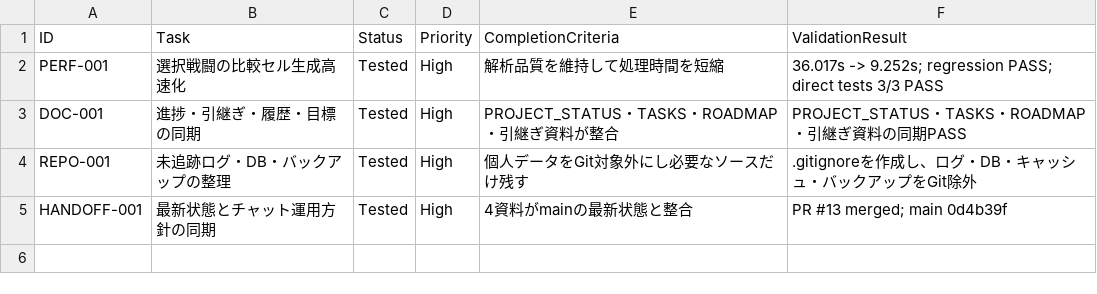
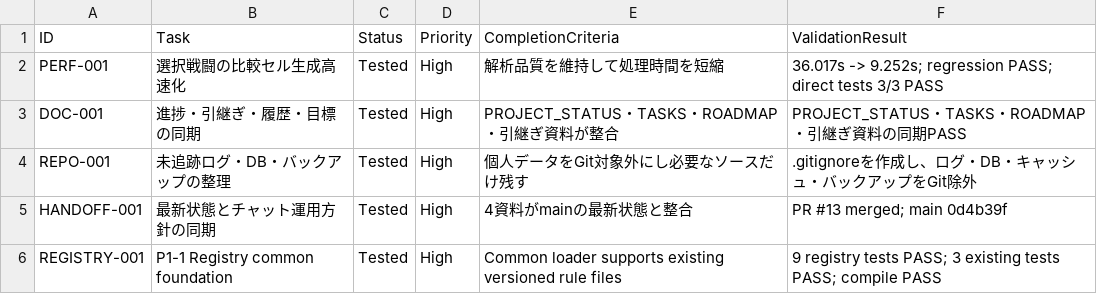
Before and after one commit to Noe-Noe1/Local-XIV-Analyzer, a CSV file: TASKS.csv, drawn as a sheet.

Commit message:
Add P1 registry foundation

```diff
--- a/TASKS.csv
+++ b/TASKS.csv
@@ -5 +5,2 @@ REPO-001,未追跡ログ・DB・バックアップの整理,Tested,High,個人
 HANDOFF-001,最新状態とチャット運用方針の同期,Tested,High,4資料がmainの最新状態と整合,PR #13 merged; main 0d4b39f
+REGISTRY-001,P1-1 Registry common foundation,Tested,High,Common loader supports existing versioned rule files,9 registry tests PASS; 3 existing tests PASS; compile PASS
```
Also changed, not shown: 12 other files.
